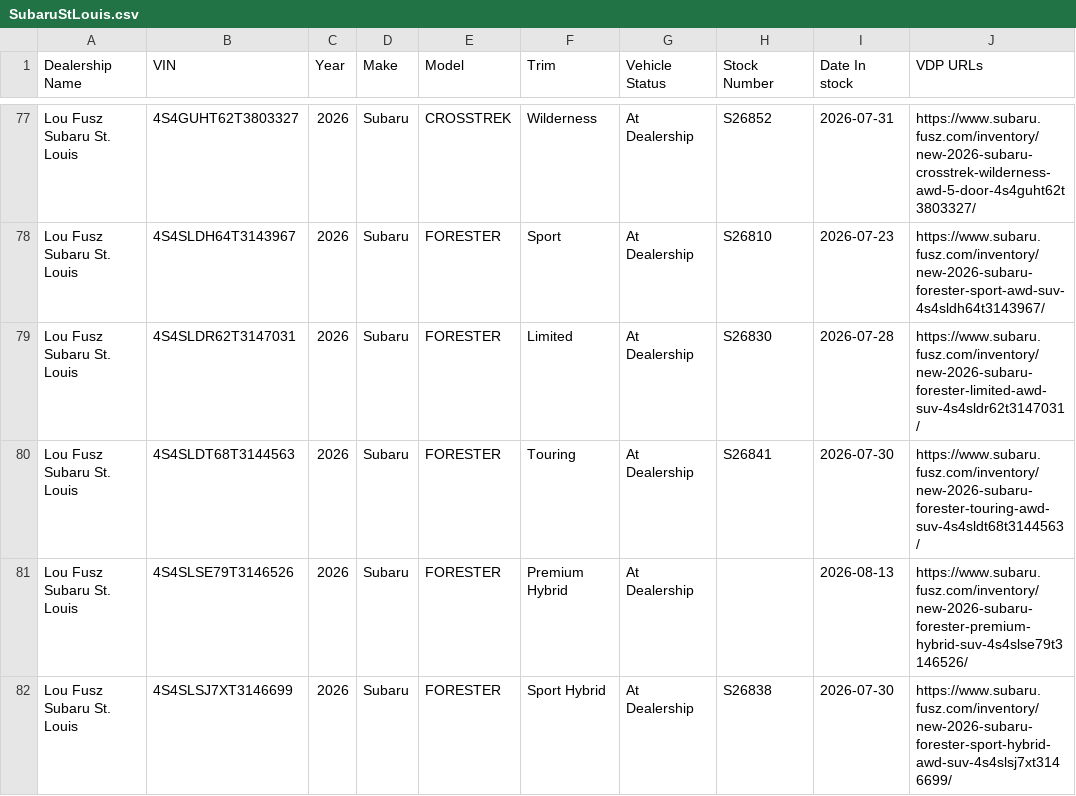
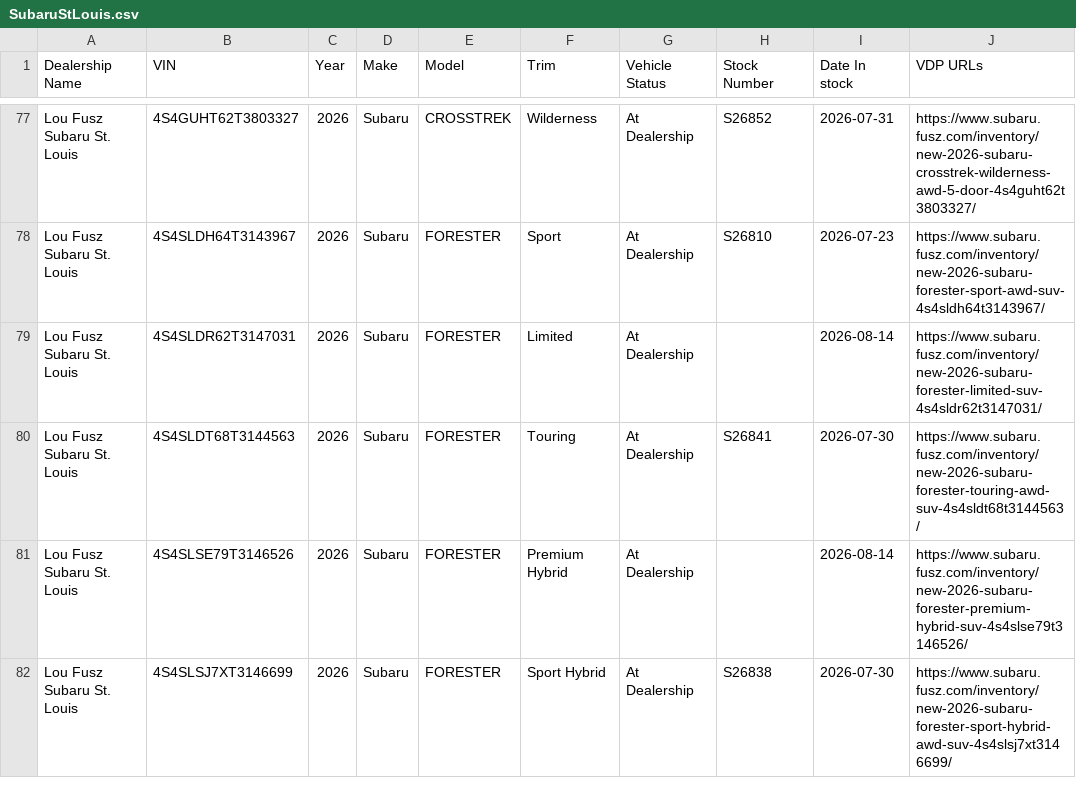
Before and after one commit to JnuruFusz/-lou-fusz-2027-model-pipeline, a CSV file: data/SubaruStLouis.csv, drawn as a sheet; only a part is shown, gaps mark what is left out; the diff covers the shown part only.

```diff
--- a/data/SubaruStLouis.csv
+++ b/data/SubaruStLouis.csv
@@ -78,5 +78,5 @@
 "Lou Fusz Subaru St. Louis",4S4SLDH64T3143967,2026,Subaru,FORESTER,Sport,"At Dealership",S26810,2026-07-23,https://www.subaru.fusz.com/inventory/new-2026-subaru-forester-sport-awd-suv-4s4sldh64t3143967/
-"Lou Fusz Subaru St. Louis",4S4SLDR62T3147031,2026,Subaru,FORESTER,Limited,"At Dealership",S26830,2026-07-28,https://www.subaru.fusz.com/inventory/new-2026-subaru-forester-limited-awd-suv-4s4sldr62t3147031/
+"Lou Fusz Subaru St. Louis",4S4SLDR62T3147031,2026,Subaru,FORESTER,Limited,"At Dealership",,2026-08-14,https://www.subaru.fusz.com/inventory/new-2026-subaru-forester-limited-suv-4s4sldr62t3147031/
 "Lou Fusz Subaru St. Louis",4S4SLDT68T3144563,2026,Subaru,FORESTER,Touring,"At Dealership",S26841,2026-07-30,https://www.subaru.fusz.com/inventory/new-2026-subaru-forester-touring-awd-suv-4s4sldt68t3144563/
-"Lou Fusz Subaru St. Louis",4S4SLSE79T3146526,2026,Subaru,FORESTER,"Premium Hybrid","At Dealership",,2026-08-13,https://www.subaru.fusz.com/inventory/new-2026-subaru-forester-premium-hybrid-suv-4s4slse79t3146526/
+"Lou Fusz Subaru St. Louis",4S4SLSE79T3146526,2026,Subaru,FORESTER,"Premium Hybrid","At Dealership",,2026-08-14,https://www.subaru.fusz.com/inventory/new-2026-subaru-forester-premium-hybrid-suv-4s4slse79t3146526/
 "Lou Fusz Subaru St. Louis",4S4SLSJ7XT3146699,2026,Subaru,FORESTER,"Sport Hybrid","At Dealership",S26838,2026-07-30,https://www.subaru.fusz.com/inventory/new-2026-subaru-forester-sport-hybrid-awd-suv-4s4slsj7xt3146699/
```
Also changed, not shown: 14 added rows, 1 removed row and 36 edited cells elsewhere in this file, data/FuszToyota.csv, data/LouFuszBuickGMC.csv, 14 other files.
